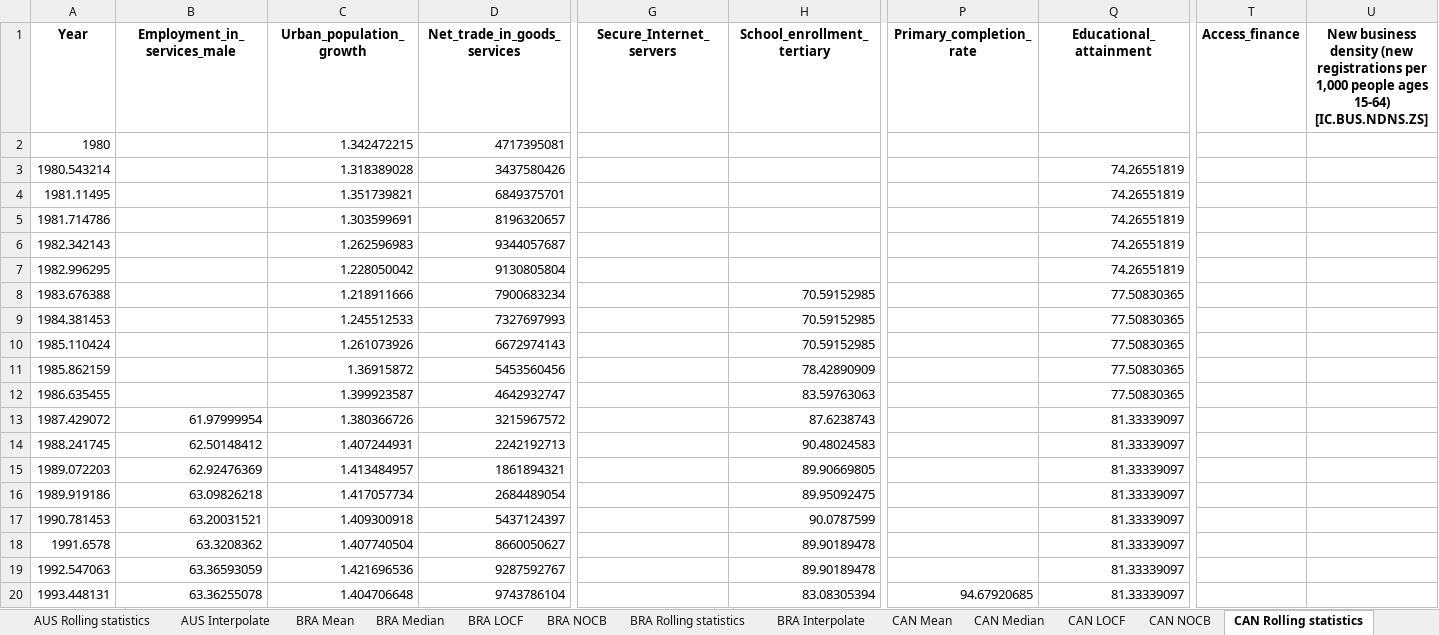
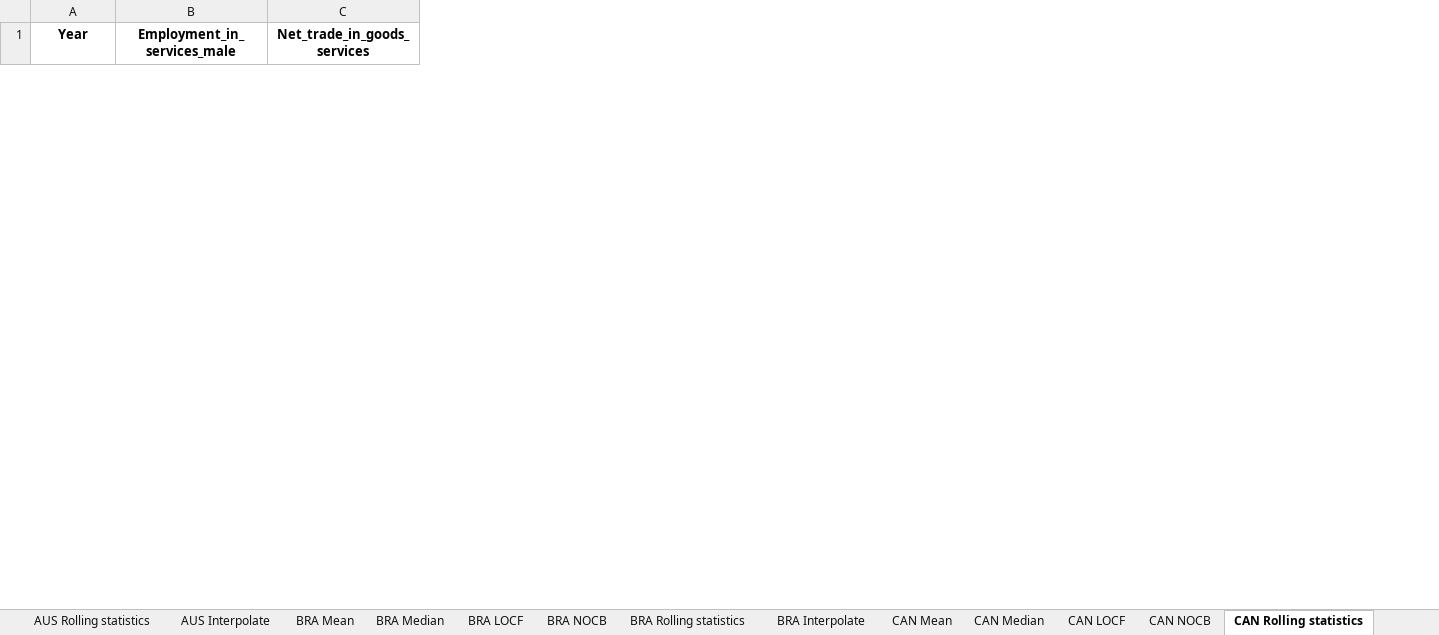
Before and after one commit to HannahFromAland/Accenture4-Evaluating-the-Attractiveness-of-a-Country, an Excel workbook: Data/cleaned/Service_filled.xlsx, sheet CAN Rolling statistics, drawn as a sheet; only a part is shown, gaps mark what is left out; values as stored, in another font and other column widths than the file's, no borders; removed rows and columns are numbered as before the commit, all else as after; rows hold the shown columns only; the diff covers the shown part only; the diff names each change by its address in the sheet, - before the commit and + after, or states it on an @@ line.

Commit message:
1. update data cleaning notebook according to new cleaning pipeline; 2. Drop columns with na after filling missing values. 3. update new raw and cleaned data files. Current `cleaned` data could be used in the modeling process directly.

```diff
--- a/Data/cleaned/Service_filled.xlsx (sheet CAN Rolling statistics)
+++ b/Data/cleaned/Service_filled.xlsx (sheet CAN Rolling statistics)
-column C (Urban_population_growth), empty
-column G (Secure_Internet_servers), empty
-column H (School_enrollment_tertiary), empty
-column P (Primary_completion_rate), empty
-column Q (Educational_attainment), empty
-column T (Access_finance), empty
-column U, row 1: New business density (new registrations per 1,000 people ages 15-64) [IC.BUS.NDNS.ZS]
-row 2: 1980 |  | 1.342472215 | 4717395081
-row 3: 1980.543214 |  | 1.318389028 | 3437580426 |  |  |  | 74.26551819
-row 4: 1981.11495 |  | 1.351739821 | 6849375701 |  |  |  | 74.26551819
-row 5: 1981.714786 |  | 1.303599691 | 8196320657 |  |  |  | 74.26551819
-row 6: 1982.342143 |  | 1.262596983 | 9344057687 |  |  |  | 74.26551819
-row 7: 1982.996295 |  | 1.228050042 | 9130805804 |  |  |  | 74.26551819
-row 8: 1983.676388 |  | 1.218911666 | 7900683234 |  | 70.59152985 |  | 77.50830365
-row 9: 1984.381453 |  | 1.245512533 | 7327697993 |  | 70.59152985 |  | 77.50830365
-row 10: 1985.110424 |  | 1.261073926 | 6672974143 |  | 70.59152985 |  | 77.50830365
-row 11: 1985.862159 |  | 1.36915872 | 5453560456 |  | 78.42890909 |  | 77.50830365
-row 12: 1986.635455 |  | 1.399923587 | 4642932747 |  | 83.59763063 |  | 77.50830365
-row 13: 1987.429072 | 61.97999954 | 1.380366726 | 3215967572 |  | 87.6238743 |  | 81.33339097
-row 14: 1988.241745 | 62.50148412 | 1.407244931 | 2242192713 |  | 90.48024583 |  | 81.33339097
-row 15: 1989.072203 | 62.92476369 | 1.413484957 | 1861894321 |  | 89.90669805 |  | 81.33339097
-row 16: 1989.919186 | 63.09826218 | 1.417057734 | 2684489054 |  | 89.95092475 |  | 81.33339097
-row 17: 1990.781453 | 63.20031521 | 1.409300918 | 5437124397 |  | 90.0787599 |  | 81.33339097
-row 18: 1991.6578 | 63.3208362 | 1.407740504 | 8660050627 |  | 89.90189478 |  | 81.33339097
-row 19: 1992.547063 | 63.36593059 | 1.421696536 | 9287592767 |  | 89.90189478 |  | 81.33339097
-row 20: 1993.448131 | 63.36255078 | 1.404706648 | 9743786104 |  | 83.08305394 | 94.67920685 | 81.33339097
```
Also changed, not shown: 22 added rows and 23 removed rows elsewhere in this sheet, sheet GBR Rolling statistics, sheet AUS Rolling statistics, sheet JPN Rolling statistics, sheet USA Rolling statistics, sheet CAN Median, sheet CAN Mean, 47 more sheets, Data/cleaned/Manufacturing.xlsx, Data/cleaned/Manufacturing_filled.xlsx, 4 other files.
